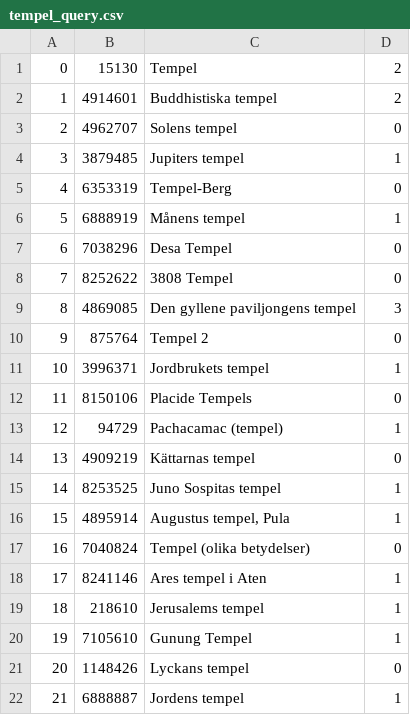
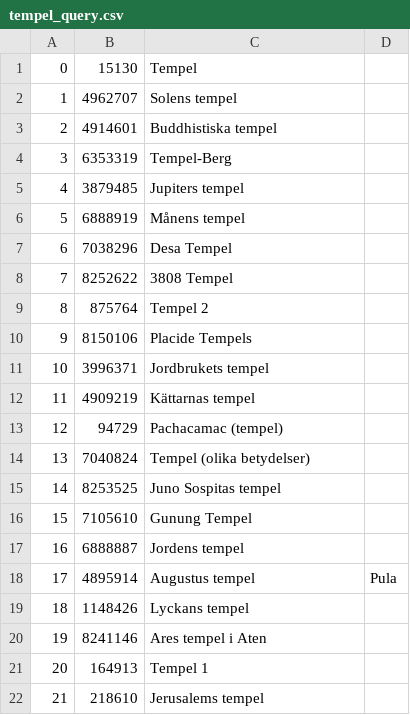
Before and after one commit to chris4540/DD2476-project, a CSV file: experiments/exp2/setting4/tempel_query.csv, drawn as a sheet; only a part is shown; removed rows and columns are numbered as before the commit, all else as after; the diff covers the shown part only; the diff names each change by its address in the sheet, - before the commit and + after, or states it on an @@ line.

```diff
--- a/experiments/exp2/setting4/tempel_query.csv
+++ b/experiments/exp2/setting4/tempel_query.csv
-D1: 2
+D1: (empty)
-row 2: 1 | 4914601 | Buddhistiska tempel | 2
@@ column A renumbered between rows 2 and 49 @@
-D2: 0
+D2: (empty)
-row 4: 3 | 3879485 | Jupiters tempel | 1
+row 3: 2 | 4914601 | Buddhistiska tempel
-D4: 0
+D4: (empty)
+row 5: 4 | 3879485 | Jupiters tempel
-D6: 1
+D6: (empty)
-D7:D8: 0
+D7:D8: (empty)
-row 9: 8 | 4869085 | Den gyllene paviljongens tempel | 3
-D9: 0
+D9: (empty)
-row 11: 10 | 3996371 | Jordbrukets tempel | 1
-D10: 0
+D10: (empty)
-row 13: 12 | 94729 | Pachacamac (tempel) | 1
+row 11: 10 | 3996371 | Jordbrukets tempel
-D12: 0
+D12: (empty)
+row 13: 12 | 94729 | Pachacamac (tempel)
+row 14: 13 | 7040824 | Tempel (olika betydelser)
-D15: 1
+D15: (empty)
+row 16: 15 | 7105610 | Gunung Tempel
+row 17: 16 | 6888887 | Jordens tempel
-C18: Augustus tempel, Pula
+C18: Augustus tempel
-D18: 1
+D18: Pula
-row 17: 16 | 7040824 | Tempel (olika betydelser) | 0
+row 19: 18 | 1148426 | Lyckans tempel
-D20: 1
+D20: (empty)
+row 21: 20 | 164913 | Tempel 1
-D22: 1
+D22: (empty)
-row 20: 19 | 7105610 | Gunung Tempel | 1
-row 21: 20 | 1148426 | Lyckans tempel | 0
-row 22: 21 | 6888887 | Jordens tempel | 1
```
Also changed, not shown: 11 added rows, 11 removed rows and 17 edited cells elsewhere in this file, experiments/exp2/setting3/flygplats_query.csv, experiments/exp2/setting3/slott_query.csv, 3 other files.
